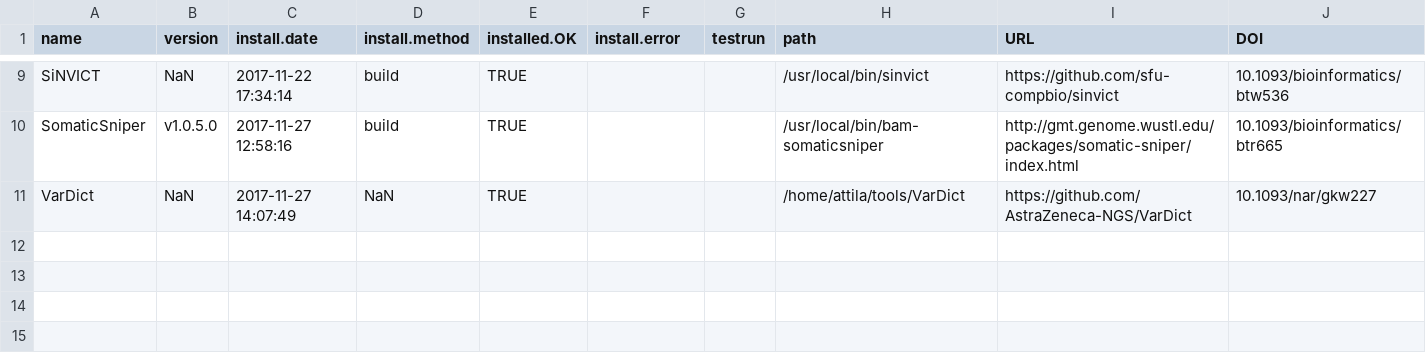
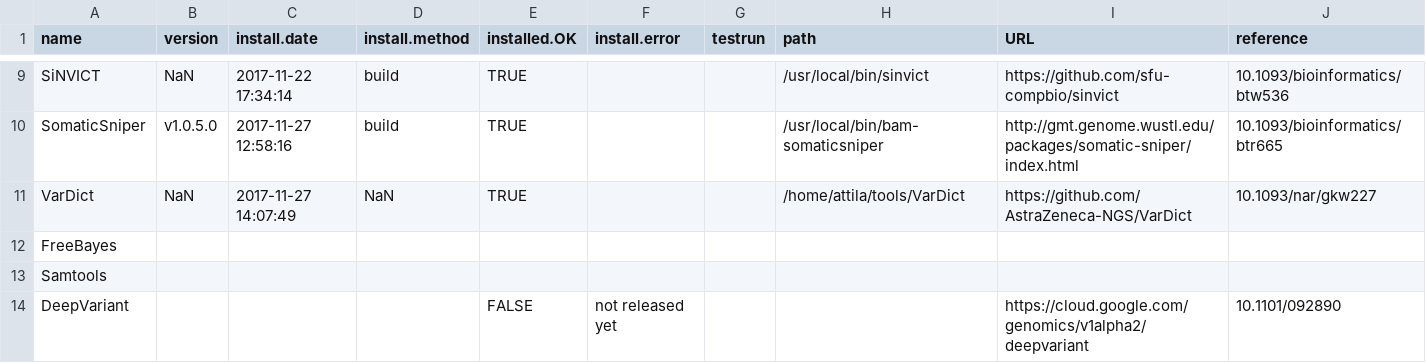
Before and after one commit to attilagk/BSM-research, a CSV file: tables/variant-callers.csv (was variant-callers/variant-callers.csv), drawn as a sheet; only a part is shown, gaps mark what is left out; the diff names each change by its address in the sheet, - before the commit and + after, or states it on an @@ line.

```diff
--- a/variant-callers/variant-callers.csv
+++ b/tables/variant-callers.csv
-J1: DOI
+J1: reference
+row 12: FreeBayes
+row 13: Samtools
+row 14: DeepVariant |  |  |  | FALSE | not released yet |  |  | https://cloud.google.com/genomics/v1alpha2/deepvariant | 10.1101/092890
```
Also changed, not shown: 3 other files.
